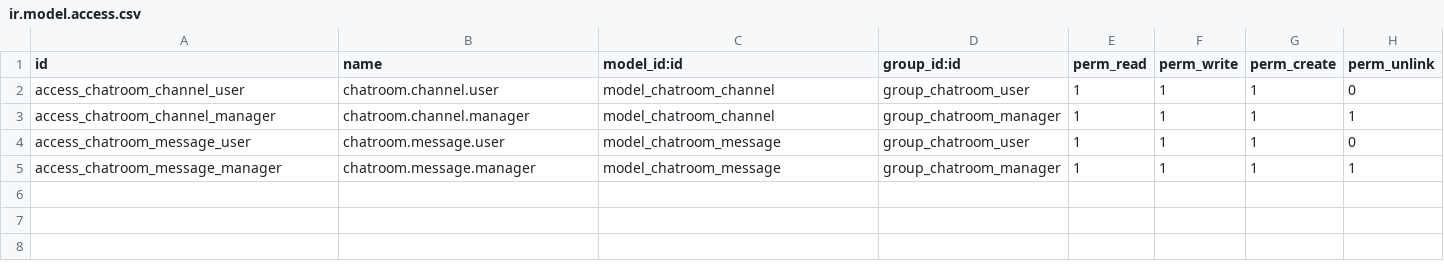
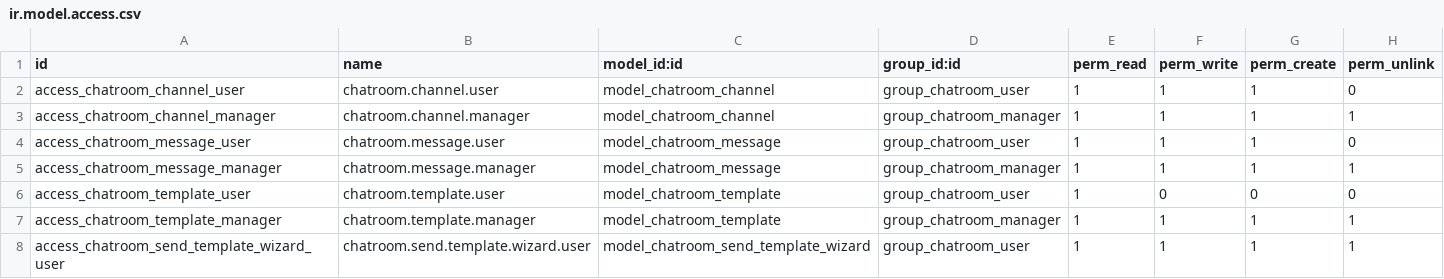
Before and after one commit to brphoto/Prueba_Odoo, a CSV file: chatroom_whatsapp/security/ir.model.access.csv, drawn as a sheet.

```diff
--- a/chatroom_whatsapp/security/ir.model.access.csv
+++ b/chatroom_whatsapp/security/ir.model.access.csv
@@ -5 +5,4 @@ access_chatroom_message_user,chatroom.message.user,model_chatroom_message,group_
 access_chatroom_message_manager,chatroom.message.manager,model_chatroom_message,group_chatroom_manager,1,1,1,1
+access_chatroom_template_user,chatroom.template.user,model_chatroom_template,group_chatroom_user,1,0,0,0
+access_chatroom_template_manager,chatroom.template.manager,model_chatroom_template,group_chatroom_manager,1,1,1,1
+access_chatroom_send_template_wizard_user,chatroom.send.template.wizard.user,model_chatroom_send_template_wizard,group_chatroom_user,1,1,1,1
```
Also changed, not shown: 16 other files.
